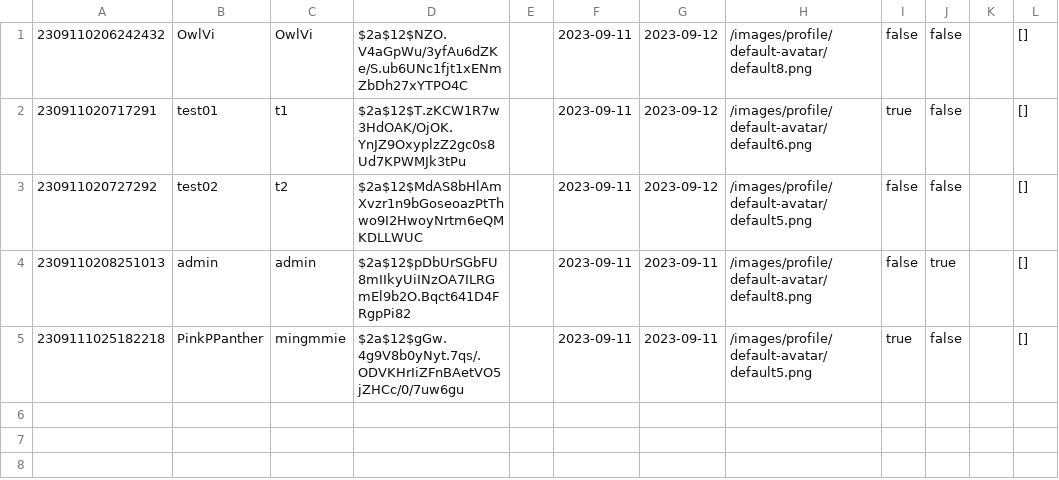
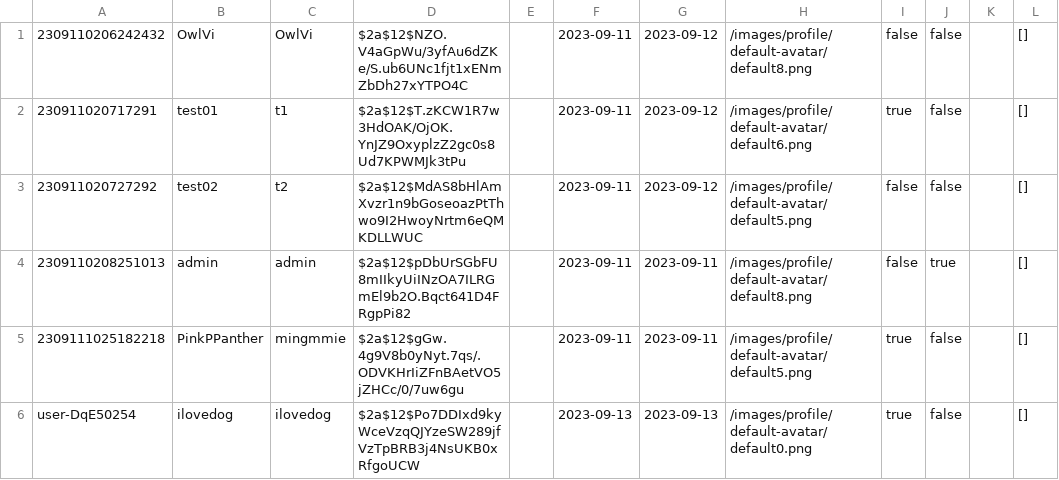
Before and after one commit to Homiez09/plasom-reunion, a CSV file: data/user-list.csv, drawn as a sheet.

Commit message:
Change Id User

```diff
--- a/data/user-list.csv
+++ b/data/user-list.csv
@@ -5 +5,2 @@
 2309111025182218,PinkPPanther,mingmmie,$2a$12$gGw.4g9V8b0yNyt.7qs/.ODVKHrIiZFnBAetVO5jZHCc/0/7uw6gu,,2023-09-11,2023-09-11,/images/profile/default-avatar/default5.png,true,false,,[]
+user-DqE50254,ilovedog,ilovedog,$2a$12$Po7DDIxd9kyWceVzqQJYzeSW289jfVzTpBRB3j4NsUKB0xRfgoUCW,,2023-09-13,2023-09-13,/images/profile/default-avatar/default0.png,true,false,,[]
```
Also changed, not shown: data/event-list.csv, 4 other files.
